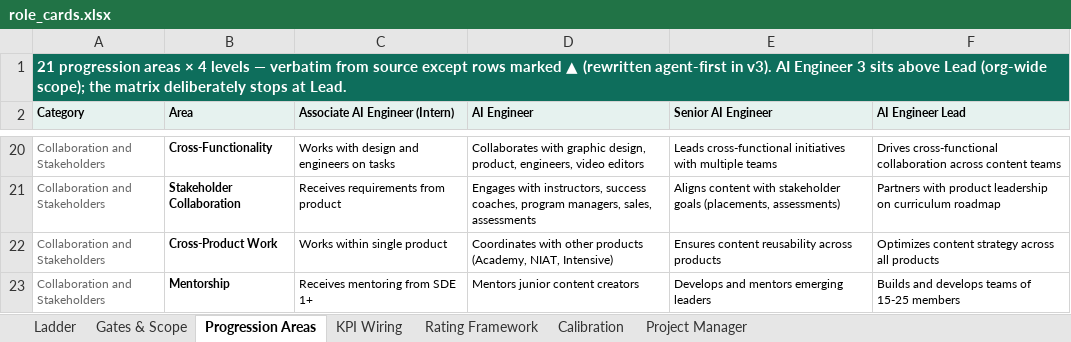
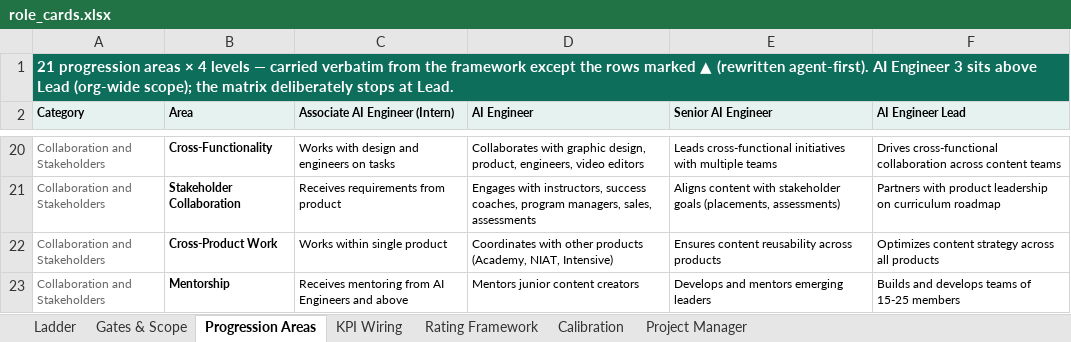
Before and after one commit to pavangangireddy2-max/open_acp, an Excel workbook: docs/handoff/artifacts/role_cards.xlsx, sheet Progression Areas, drawn as a sheet; only a part is shown, gaps mark what is left out; values as stored, in another font and other column widths than the file's, no borders; the diff names each change by its address in the sheet, - before the commit and + after, or states it on an @@ line.

```diff
--- a/docs/handoff/artifacts/role_cards.xlsx (sheet Progression Areas)
+++ b/docs/handoff/artifacts/role_cards.xlsx (sheet Progression Areas)
-A1 (Category): …levels — verbatim from source except rows marked ▲ (rewritten agent-first in v3). AI Engineer…
+A1 (Category): …levels — carried verbatim from the framework except the rows marked ▲ (rewritten agent-first). AI Engineer…
-C23 (Associate AI Engineer (Intern)): Receives mentoring from SDE 1+
+C23 (Associate AI Engineer (Intern)): Receives mentoring from AI Engineers and above
```
Also changed, not shown: sheet Ladder, sheet Calibration, sheet KPI Wiring, sheet Gates & Scope, docs/handoff/artifacts/kra_training_sheet.xlsx, 9 other files.
